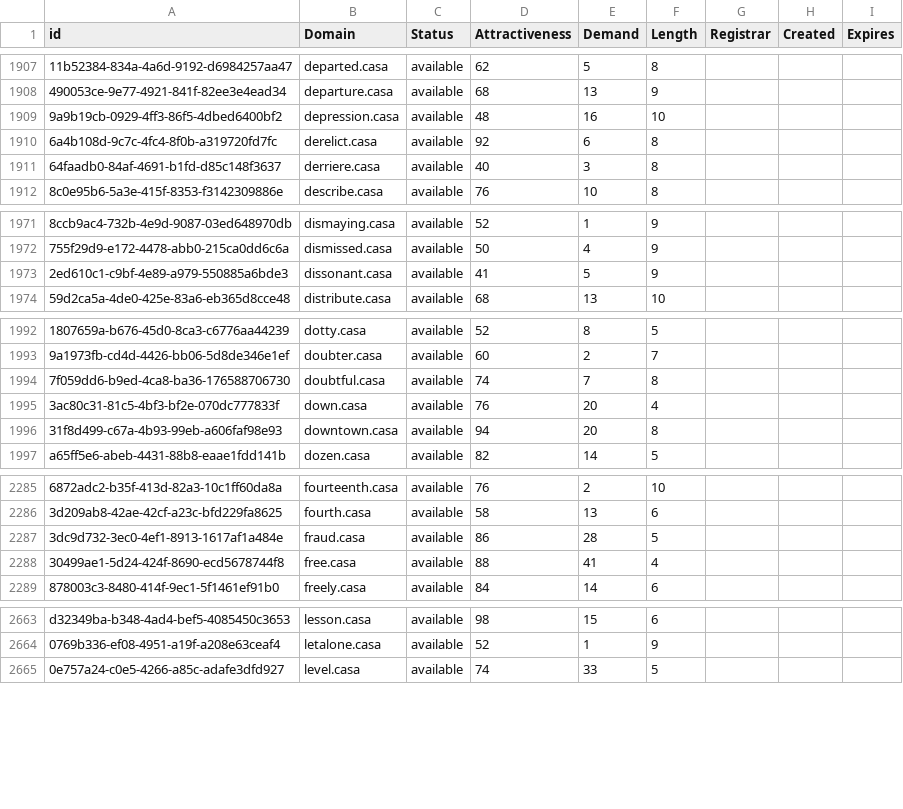
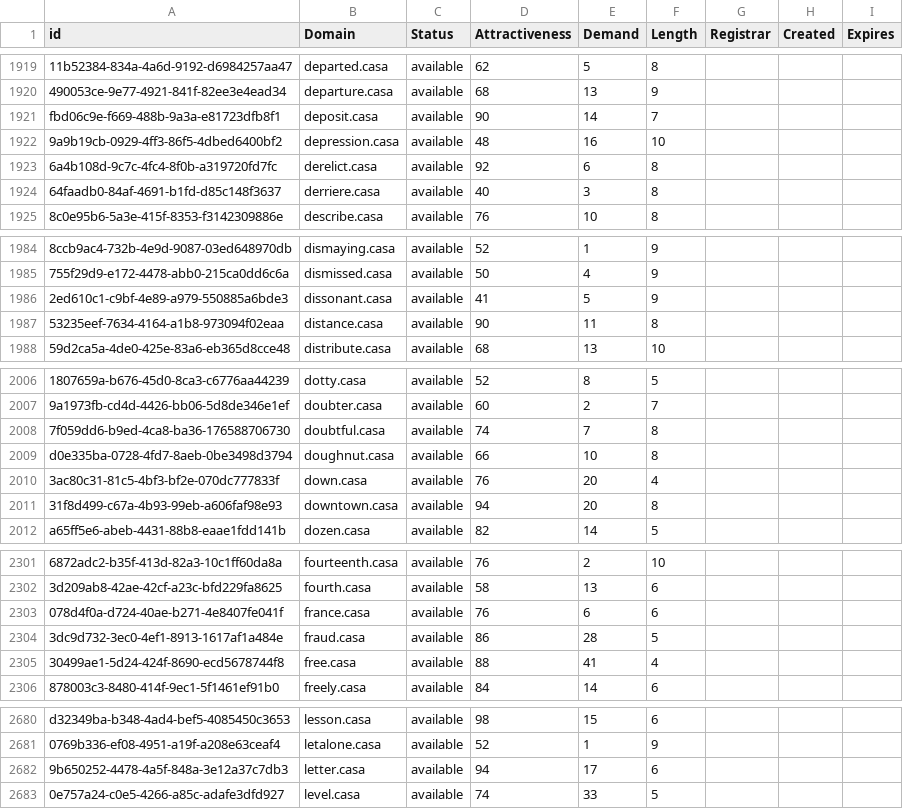
Before and after one commit to UniqueDomains/casa-oneword-domains, a CSV file: casa.csv, drawn as a sheet; only a part is shown, gaps mark what is left out; the diff covers the shown part only; the diff names each change by its address in the sheet, - before the commit and + after, or states it on an @@ line.

```diff
--- a/casa.csv
+++ b/casa.csv
+row 1921: fbd06c9e-f669-488b-9a3a-e81723dfb8f1 | deposit.casa | available | 90 | 14 | 7
+row 1987: 53235eef-7634-4164-a1b8-973094f02eaa | distance.casa | available | 90 | 11 | 8
+row 2009: d0e335ba-0728-4fd7-8aeb-0be3498d3794 | doughnut.casa | available | 66 | 10 | 8
+row 2303: 078d4f0a-d724-40ae-b271-4e8407fe041f | france.casa | available | 76 | 6 | 6
+row 2682: 9b650252-4478-4a5f-848a-3e12a37c7db3 | letter.casa | available | 94 | 17 | 6
```
Also changed, not shown: 18 added rows and 2 edited cells elsewhere in this file, 2 other files.
